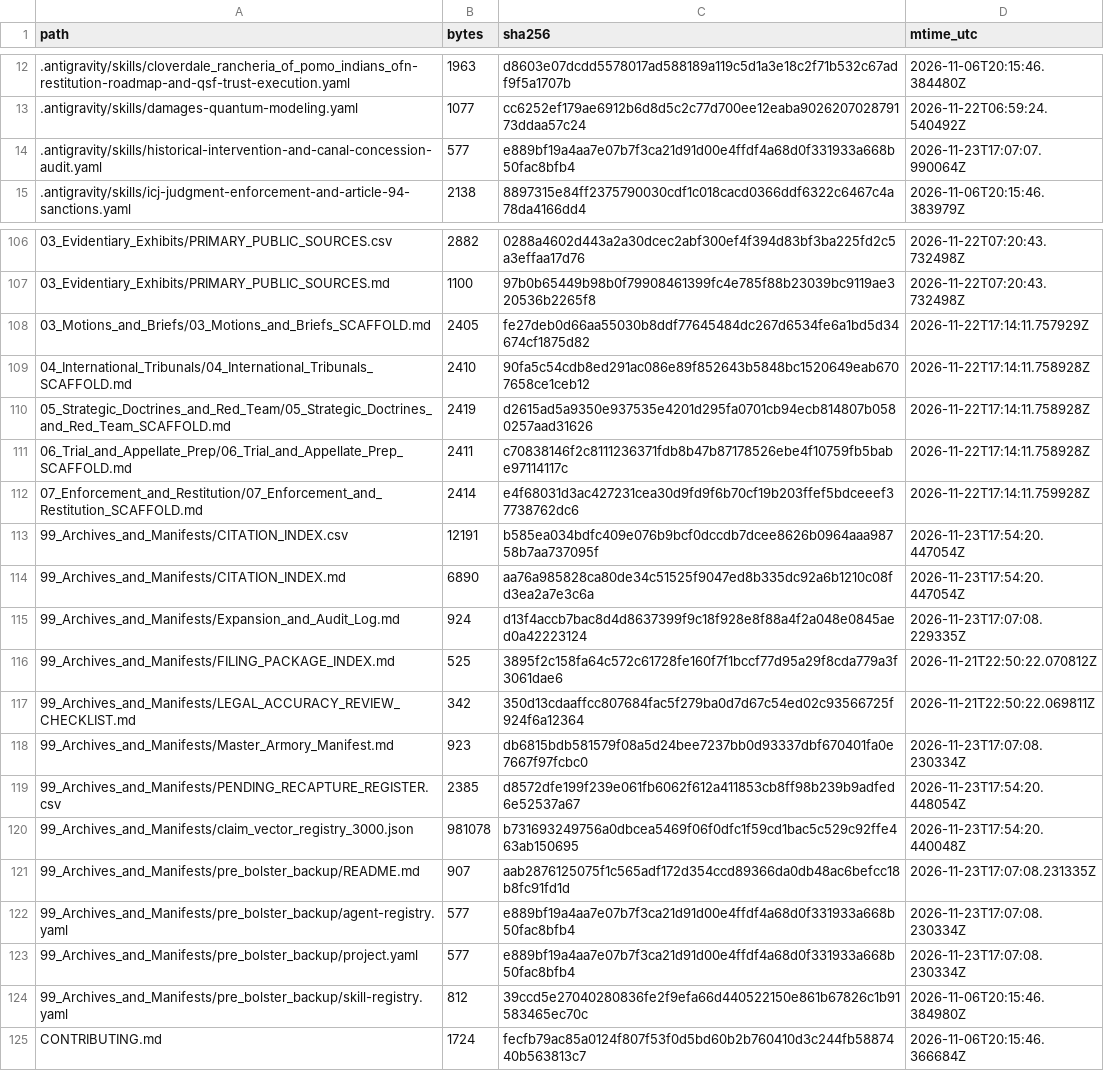
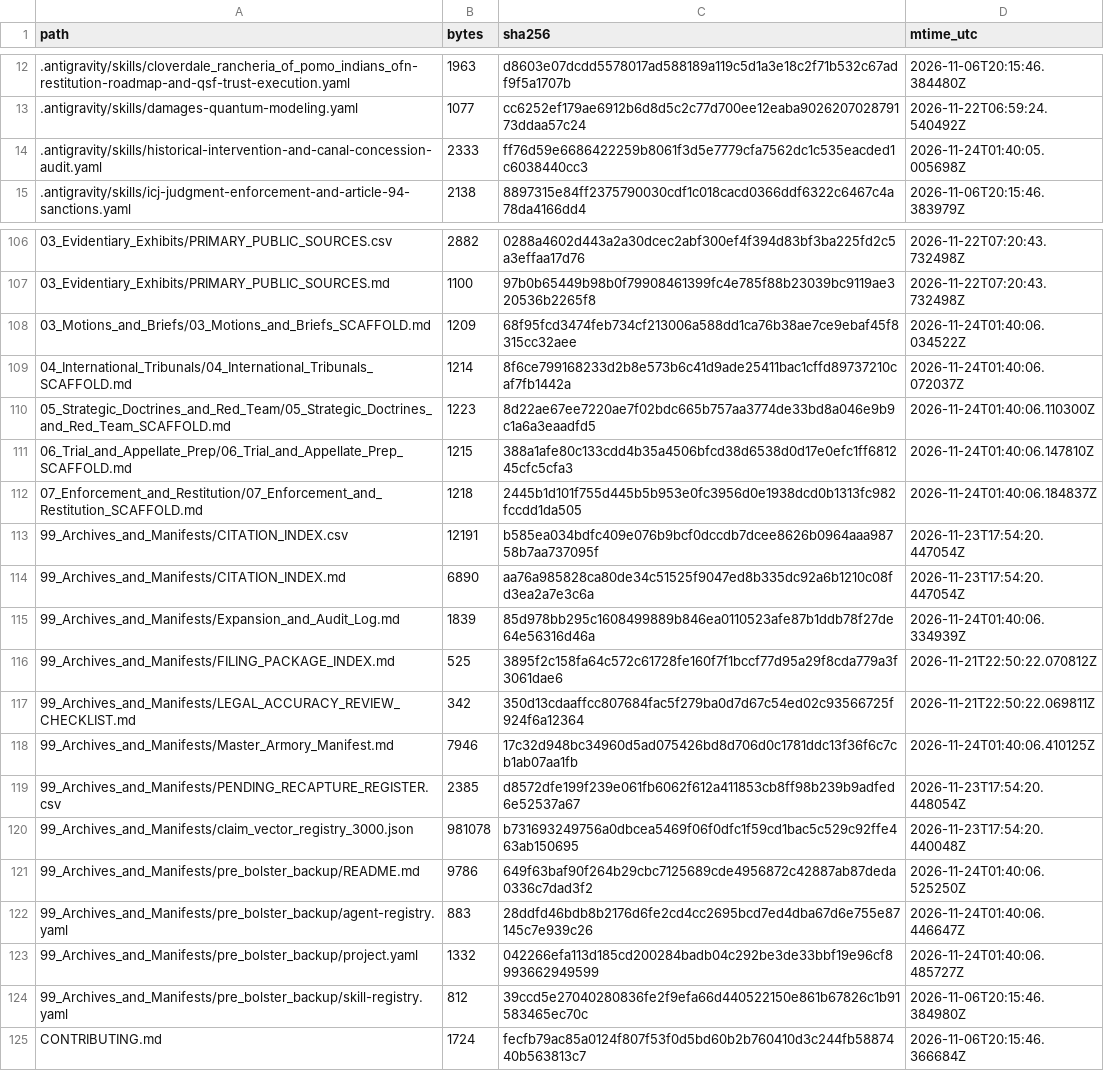
Before and after one commit to GlobalRestitutionAlliance/turtle-island-us-ca-cloverdale-rancheria-of-pomo-indians-of--master-litigation, a CSV file: 99_Archives_and_Manifests/MANIFEST_SHA256.csv, drawn as a sheet; only a part is shown, gaps mark what is left out; the diff covers the shown part only.

Commit message:
REVERTED DUE TO UNPROMPTED MASS J3WFICATED DATA CORRUPTION BY COMPROMISED BIASED LLM/ARTIFICIAL INTELLIGENCE MODELS

```diff
--- a/99_Archives_and_Manifests/MANIFEST_SHA256.csv
+++ b/99_Archives_and_Manifests/MANIFEST_SHA256.csv
@@ -13,3 +13,3 @@ path,bytes,sha256,mtime_utc
 .antigravity/skills/damages-quantum-modeling.yaml,1077,cc6252ef179ae6912b6d8d5c2c77d700ee12eaba902620702879173ddaa57c24,2026-11-22T06:59:24.540492Z
-.antigravity/skills/historical-intervention-and-canal-concession-audit.yaml,577,e889bf19a4aa7e07b7f3ca21d91d00e4ffdf4a68d0f331933a668b50fac8bfb4,2026-11-23T17:07:07.990064Z
+.antigravity/skills/historical-intervention-and-canal-concession-audit.yaml,2333,ff76d59e6686422259b8061f3d5e7779cfa7562dc1c535eacded1c6038440cc3,2026-11-24T01:40:05.005698Z
 .antigravity/skills/icj-judgment-enforcement-and-article-94-sanctions.yaml,2138,8897315e84ff2375790030cdf1c018cacd0366ddf6322c6467c4a78da4166dd4,2026-11-06T20:15:46.383979Z
@@ -107,18 +107,18 @@ path,bytes,sha256,mtime_utc
 03_Evidentiary_Exhibits/PRIMARY_PUBLIC_SOURCES.md,1100,97b0b65449b98b0f79908461399fc4e785f88b23039bc9119ae320536b2265f8,2026-11-22T07:20:43.732498Z
-03_Motions_and_Briefs/03_Motions_and_Briefs_SCAFFOLD.md,2405,fe27deb0d66aa55030b8ddf77645484dc267d6534fe6a1bd5d34674cf1875d82,2026-11-22T17:14:11.757929Z
-04_International_Tribunals/04_International_Tribunals_SCAFFOLD.md,2410,90fa5c54cdb8ed291ac086e89f852643b5848bc1520649eab6707658ce1ceb12,2026-11-22T17:14:11.758928Z
-05_Strategic_Doctrines_and_Red_Team/05_Strategic_Doctrines_and_Red_Team_SCAFFOLD.md,2419,d2615ad5a9350e937535e4201d295fa0701cb94ecb814807b0580257aad31626,2026-11-22T17:14:11.758928Z
-06_Trial_and_Appellate_Prep/06_Trial_and_Appellate_Prep_SCAFFOLD.md,2411,c70838146f2c8111236371fdb8b47b87178526ebe4f10759fb5babe97114117c,2026-11-22T17:14:11.758928Z
-07_Enforcement_and_Restitution/07_Enforcement_and_Restitution_SCAFFOLD.md,2414,e4f68031d3ac427231cea30d9fd9f6b70cf19b203ffef5bdceeef37738762dc6,2026-11-22T17:14:11.759928Z
+03_Motions_and_Briefs/03_Motions_and_Briefs_SCAFFOLD.md,1209,68f95fcd3474feb734cf213006a588dd1ca76b38ae7ce9ebaf45f8315cc32aee,2026-11-24T01:40:06.034522Z
+04_International_Tribunals/04_International_Tribunals_SCAFFOLD.md,1214,8f6ce799168233d2b8e573b6c41d9ade25411bac1cffd89737210caf7fb1442a,2026-11-24T01:40:06.072037Z
+05_Strategic_Doctrines_and_Red_Team/05_Strategic_Doctrines_and_Red_Team_SCAFFOLD.md,1223,8d22ae67ee7220ae7f02bdc665b757aa3774de33bd8a046e9b9c1a6a3eaadfd5,2026-11-24T01:40:06.110300Z
+06_Trial_and_Appellate_Prep/06_Trial_and_Appellate_Prep_SCAFFOLD.md,1215,388a1afe80c133cdd4b35a4506bfcd38d6538d0d17e0efc1ff681245cfc5cfa3,2026-11-24T01:40:06.147810Z
+07_Enforcement_and_Restitution/07_Enforcement_and_Restitution_SCAFFOLD.md,1218,2445b1d101f755d445b5b953e0fc3956d0e1938dcd0b1313fc982fccdd1da505,2026-11-24T01:40:06.184837Z
 99_Archives_and_Manifests/CITATION_INDEX.csv,12191,b585ea034bdfc409e076b9bcf0dccdb7dcee8626b0964aaa98758b7aa737095f,2026-11-23T17:54:20.447054Z
 99_Archives_and_Manifests/CITATION_INDEX.md,6890,aa76a985828ca80de34c51525f9047ed8b335dc92a6b1210c08fd3ea2a7e3c6a,2026-11-23T17:54:20.447054Z
-99_Archives_and_Manifests/Expansion_and_Audit_Log.md,924,d13f4accb7bac8d4d8637399f9c18f928e8f88a4f2a048e0845aed0a42223124,2026-11-23T17:07:08.229335Z
+99_Archives_and_Manifests/Expansion_and_Audit_Log.md,1839,85d978bb295c1608499889b846ea0110523afe87b1ddb78f27de64e56316d46a,2026-11-24T01:40:06.334939Z
 99_Archives_and_Manifests/FILING_PACKAGE_INDEX.md,525,3895f2c158fa64c572c61728fe160f7f1bccf77d95a29f8cda779a3f3061dae6,2026-11-21T22:50:22.070812Z
 99_Archives_and_Manifests/LEGAL_ACCURACY_REVIEW_CHECKLIST.md,342,350d13cdaaffcc807684fac5f279ba0d7d67c54ed02c93566725f924f6a12364,2026-11-21T22:50:22.069811Z
-99_Archives_and_Manifests/Master_Armory_Manifest.md,923,db6815bdb581579f08a5d24bee7237bb0d93337dbf670401fa0e7667f97fcbc0,2026-11-23T17:07:08.230334Z
+99_Archives_and_Manifests/Master_Armory_Manifest.md,7946,17c32d948bc34960d5ad075426bd8d706d0c1781ddc13f36f6c7cb1ab07aa1fb,2026-11-24T01:40:06.410125Z
 99_Archives_and_Manifests/PENDING_RECAPTURE_REGISTER.csv,2385,d8572dfe199f239e061fb6062f612a411853cb8ff98b239b9adfed6e52537a67,2026-11-23T17:54:20.448054Z
 99_Archives_and_Manifests/claim_vector_registry_3000.json,981078,b731693249756a0dbcea5469f06f0dfc1f59cd1bac5c529c92ffe463ab150695,2026-11-23T17:54:20.440048Z
-99_Archives_and_Manifests/pre_bolster_backup/README.md,907,aab2876125075f1c565adf172d354ccd89366da0db48ac6befcc18b8fc91fd1d,2026-11-23T17:07:08.231335Z
-99_Archives_and_Manifests/pre_bolster_backup/agent-registry.yaml,577,e889bf19a4aa7e07b7f3ca21d91d00e4ffdf4a68d0f331933a668b50fac8bfb4,2026-11-23T17:07:08.230334Z
-99_Archives_and_Manifests/pre_bolster_backup/project.yaml,577,e889bf19a4aa7e07b7f3ca21d91d00e4ffdf4a68d0f331933a668b50fac8bfb4,2026-11-23T17:07:08.230334Z
+99_Archives_and_Manifests/pre_bolster_backup/README.md,9786,649f63baf90f264b29cbc7125689cde4956872c42887ab87deda0336c7dad3f2,2026-11-24T01:40:06.525250Z
+99_Archives_and_Manifests/pre_bolster_backup/agent-registry.yaml,883,28ddfd46bdb8b2176d6fe2cd4cc2695bcd7ed4dba67d6e755e87145c7e939c26,2026-11-24T01:40:06.446647Z
+99_Archives_and_Manifests/pre_bolster_backup/project.yaml,1332,042266efa113d185cd200284badb04c292be3de33bbf19e96cf8993662949599,2026-11-24T01:40:06.485727Z
 99_Archives_and_Manifests/pre_bolster_backup/skill-registry.yaml,812,39ccd5e27040280836fe2f9efa66d440522150e861b67826c1b91583465ec70c,2026-11-06T20:15:46.384980Z
```
Also changed, not shown: 77 edited cells elsewhere in this file, 37 other files.
